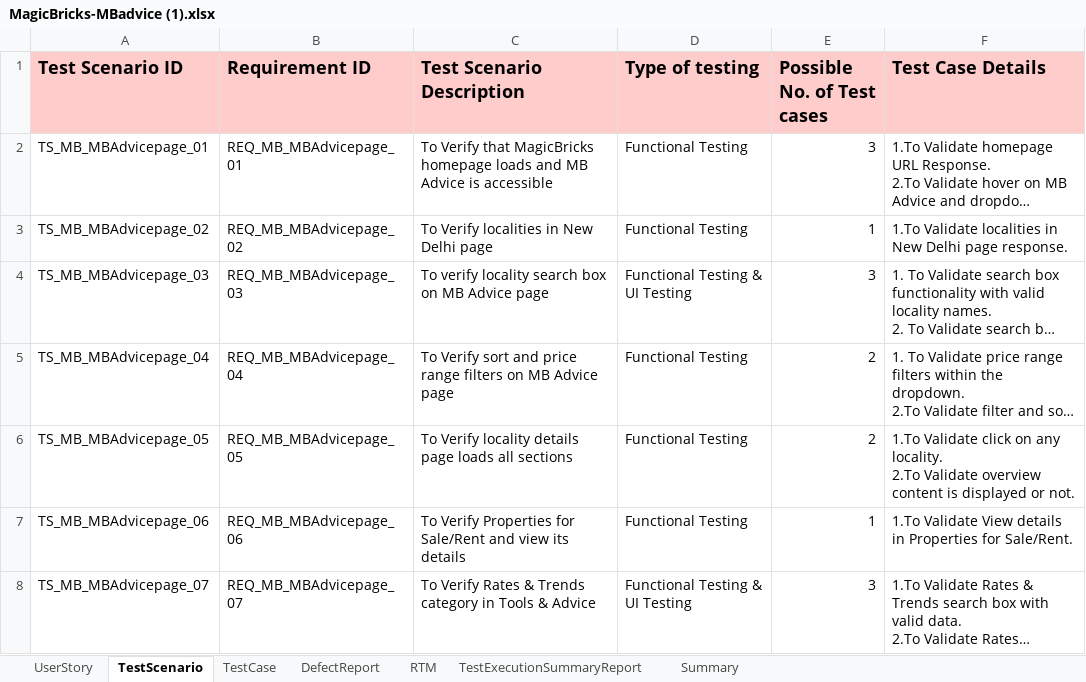
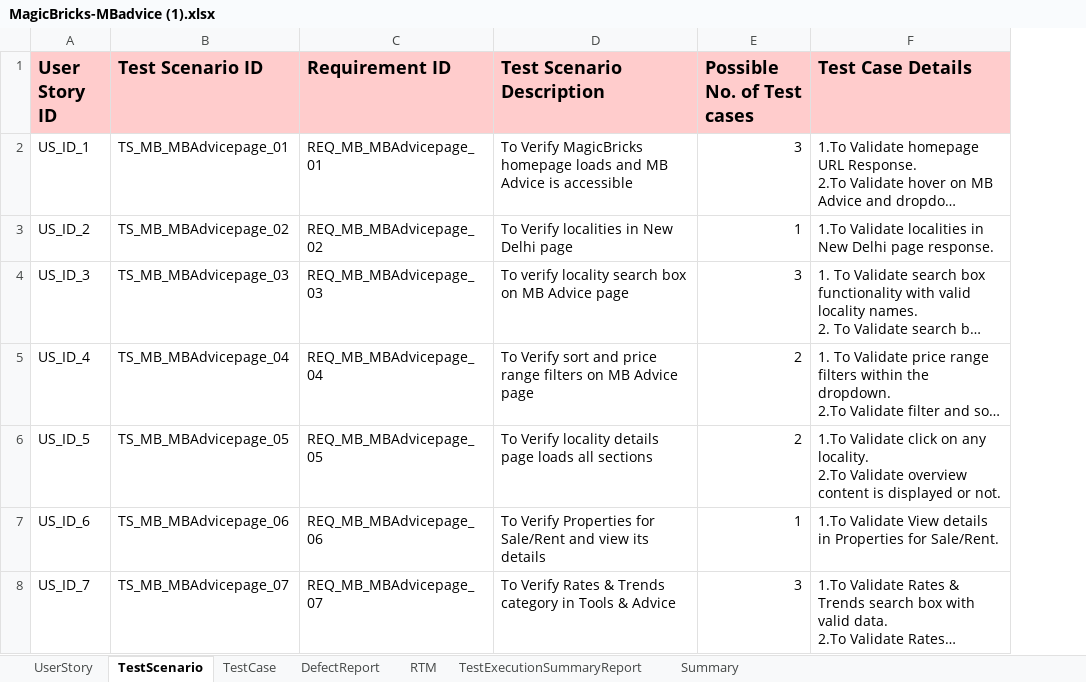
Before and after one commit to M-Sravani-18/MagicBricks, an Excel workbook: MagicBricks-MBadvice (1).xlsx, sheet TestScenario, drawn as a sheet; long unchanged cells end in …; values as stored, in another font and other column widths than the file's, no borders; removed rows and columns are numbered as before the commit, all else as after; the diff names each change by its address in the sheet, - before the commit and + after, or states it on an @@ line.

```diff
--- a/MagicBricks-MBadvice (1).xlsx (sheet TestScenario)
+++ b/MagicBricks-MBadvice (1).xlsx (sheet TestScenario)
+column A (User Story ID), rows 2-8: US_ID_1 | US_ID_2 | US_ID_3 | US_ID_4 | US_ID_5 | US_ID_6 | US_ID_7
-column D (Type of testing), rows 2-8: Functional Testing | Functional Testing | Functional Testing & UI Testing | Functional Testing | Functional Testing | Functional Testing | Functional Testing & UI Testing
-D2 (Test Scenario Description): To Verify that MagicBricks homepage…
+D2 (Test Scenario Description): To Verify MagicBricks homepage…
```
Also changed, not shown: sheet DefectReport, sheet TestCase, sheet UserStory, sheet TestExecutionSummaryReport, sheet Summary, hidden cells.
